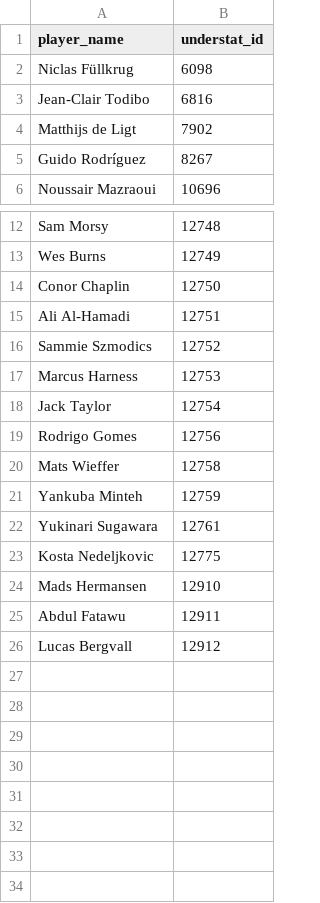
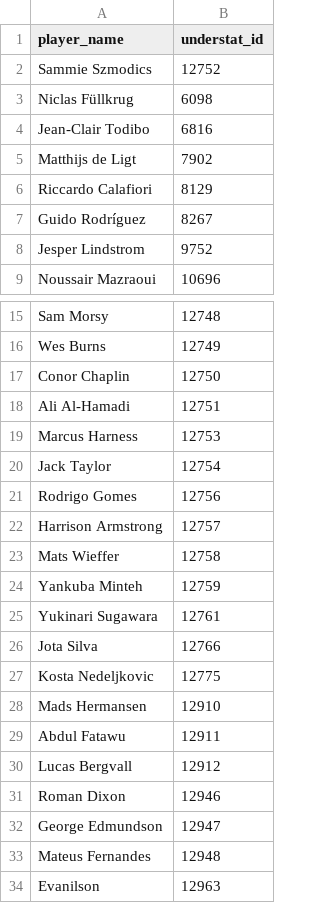
Before and after one commit to bennivalur/theFPLBot, a CSV file: dataMergingFiles/MissingUnderstatPlayers.csv, drawn as a sheet; only a part is shown, gaps mark what is left out.

Commit message:
fix performance tracks and understat edge case

```diff
--- a/dataMergingFiles/MissingUnderstatPlayers.csv
+++ b/dataMergingFiles/MissingUnderstatPlayers.csv
@@ -1,2 +1,3 @@
 player_name,understat_id
+Sammie Szmodics,12752
 Niclas Füllkrug,6098
@@ -4,3 +5,5 @@ Jean-Clair Todibo,6816
 Matthijs de Ligt,7902
+Riccardo Calafiori,8129
 Guido Rodríguez,8267
+Jesper Lindstrom,9752
 Noussair Mazraoui,10696
@@ -15,3 +18,2 @@ Conor Chaplin,12750
 Ali Al-Hamadi,12751
-Sammie Szmodics,12752
 Marcus Harness,12753
@@ -19,2 +21,3 @@ Jack Taylor,12754
 Rodrigo Gomes,12756
+Harrison Armstrong,12757
 Mats Wieffer,12758
@@ -22,2 +25,3 @@ Yankuba Minteh,12759
 Yukinari Sugawara,12761
+Jota Silva,12766
 Kosta Nedeljkovic,12775
@@ -26 +30,5 @@ Abdul Fatawu,12911
 Lucas Bergvall,12912
+Roman Dixon,12946
+George Edmundson,12947
+Mateus Fernandes,12948
+Evanilson,12963
```
Also changed, not shown: dataMergingFiles/MissingFPLPlayers.csv, 4 other files.
